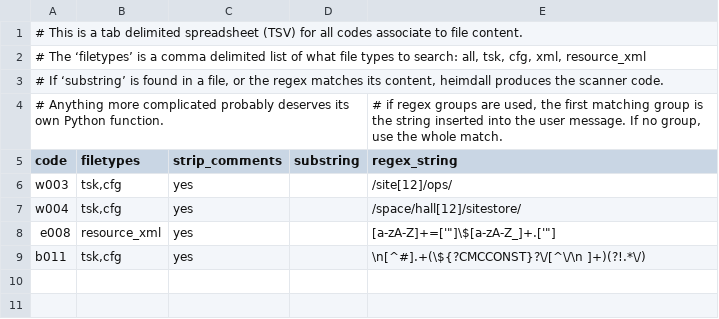
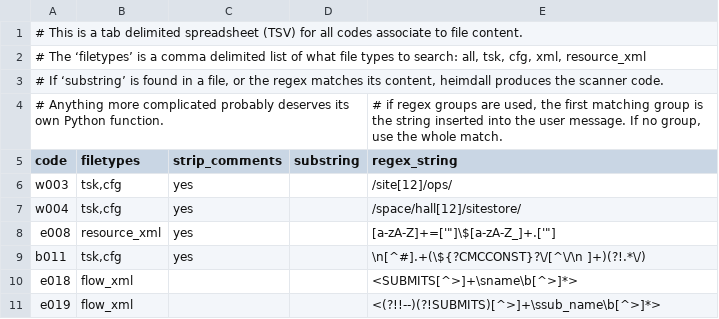
Before and after one commit to PhilippeCarphin/maestro, a CSV file: src/python3/csv/file_content_checks.csv, drawn as a sheet; the diff names each change by its address in the sheet, - before the commit and + after, or states it on an @@ line.

```diff
--- a/src/python3/csv/file_content_checks.csv
+++ b/src/python3/csv/file_content_checks.csv
+row 10: e018 | flow_xml |  |  | <SUBMITS[^>]+\sname\b[^>]*>
+row 11: e019 | flow_xml |  |  | <(?!!--)(?!SUBMITS)[^>]+\ssub_name\b[^>]*>
```
Also changed, not shown: src/python3/csv/message_codes.csv, 4 other files.
